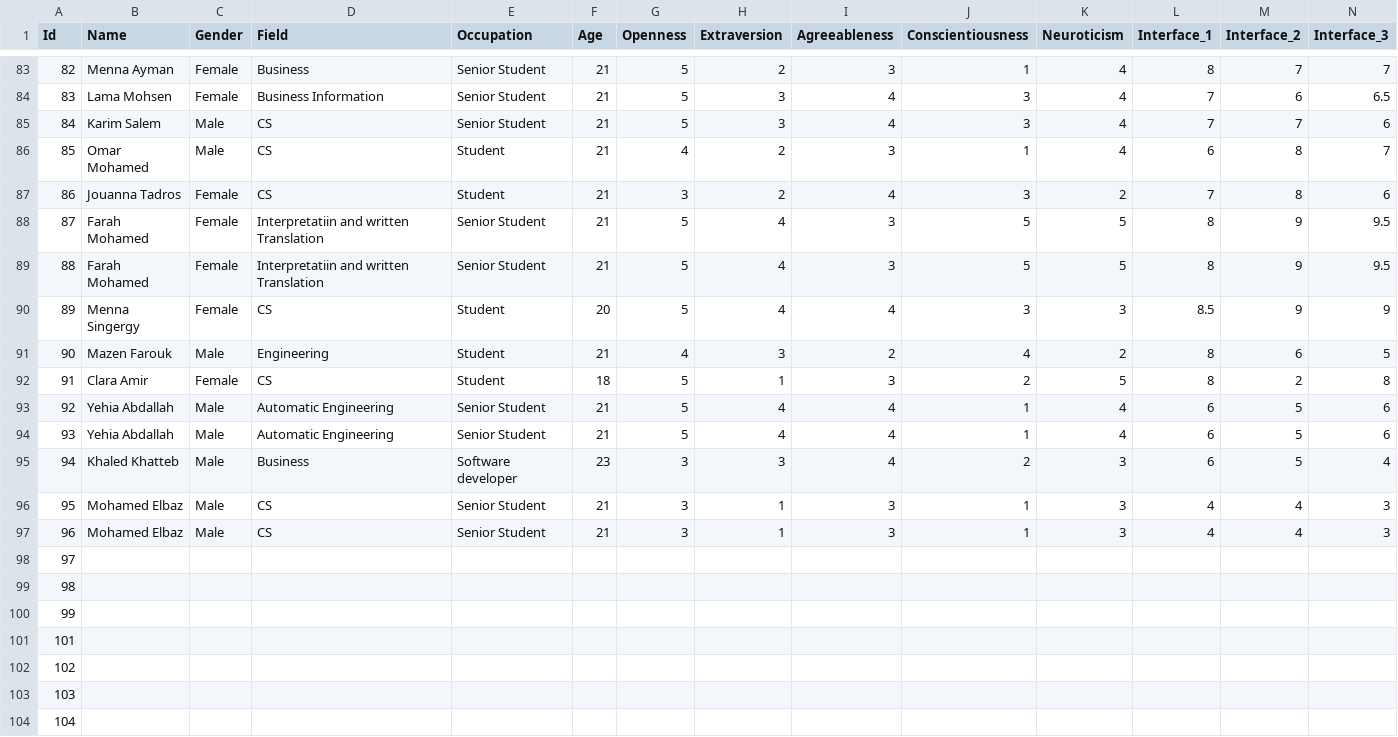
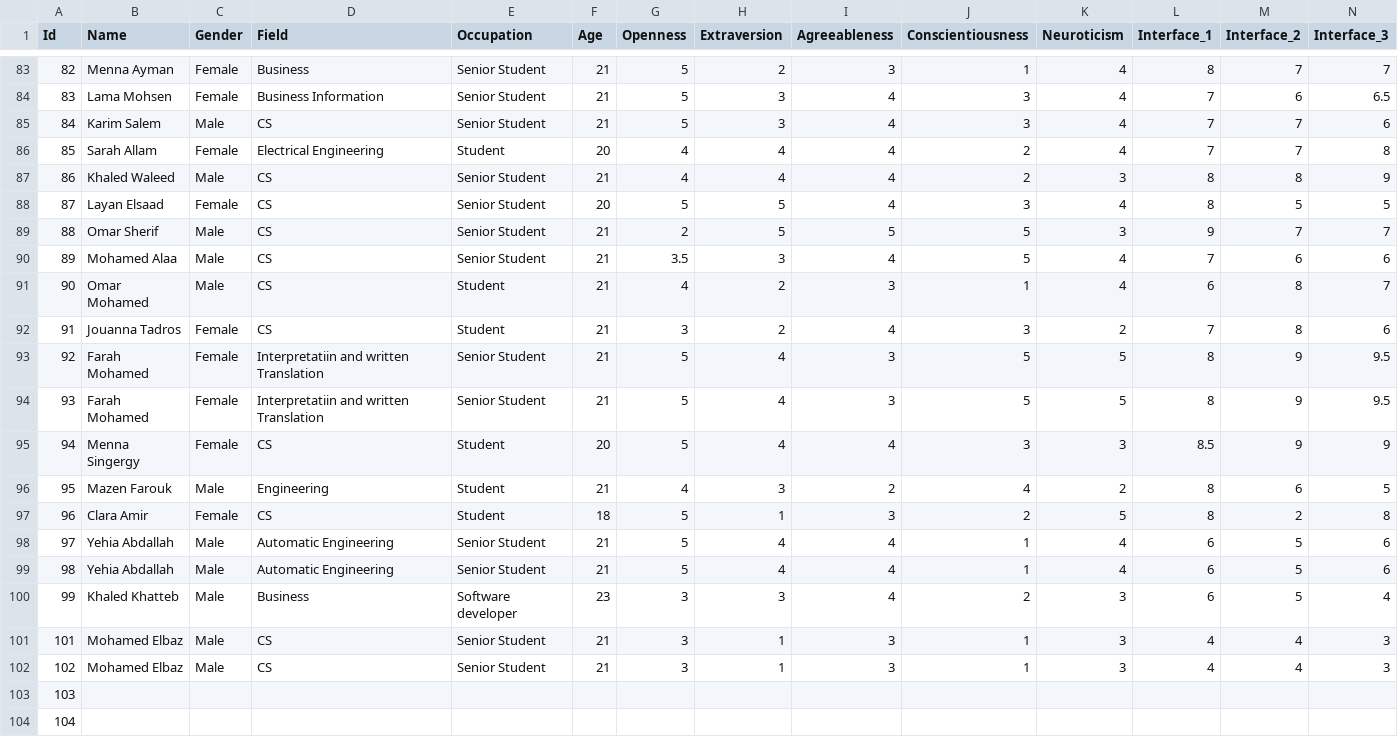
Before and after one commit to Mariamali2001/Bachelor_Project, a CSV file: Data.csv, drawn as a sheet; only a part is shown, gaps mark what is left out; removed rows and columns are numbered as before the commit, all else as after; rows hold the shown columns only; the diff names each change by its address in the sheet, - before the commit and + after, or states it on an @@ line.

```diff
--- a/Data.csv
+++ b/Data.csv
+row 86: 85 | Sarah Allam | Female | Electrical Engineering | Student | 20 | 4 | 4 | 4 | 2 | 4 | 7 | 7 | 8
+row 87: 86 | Khaled Waleed | Male | CS | Senior Student | 21 | 4 | 4 | 4 | 2 | 3 | 8 | 8 | 9
+row 88: 87 | Layan Elsaad | Female | CS | Senior Student | 20 | 5 | 5 | 4 | 3 | 4 | 8 | 5 | 5
+row 89: 88 | Omar Sherif | Male | CS | Senior Student | 21 | 2 | 5 | 5 | 5 | 3 | 9 | 7 | 7
+row 90: 89 | Mohamed Alaa | Male | CS | Senior Student | 21 | 3.5 | 3 | 4 | 5 | 4 | 7 | 6 | 6
-A91 (Id): 85
+A91 (Id): 90
-A92 (Id): 86
+A92 (Id): 91
-A93 (Id): 87
+A93 (Id): 92
-A94 (Id): 88
+A94 (Id): 93
-A95 (Id): 89
+A95 (Id): 94
-A96 (Id): 90
+A96 (Id): 95
-A97 (Id): 91
+A97 (Id): 96
-A98 (Id): 92
+A98 (Id): 97
-A99 (Id): 93
+A99 (Id): 98
-A100 (Id): 94
+A100 (Id): 99
-A101 (Id): 95
+A101 (Id): 101
-A102 (Id): 96
+A102 (Id): 102
-row 98: 97
-row 99: 98
-row 100: 99
-row 101: 101
-row 102: 102
```
Also changed, not shown: 4 other files.
